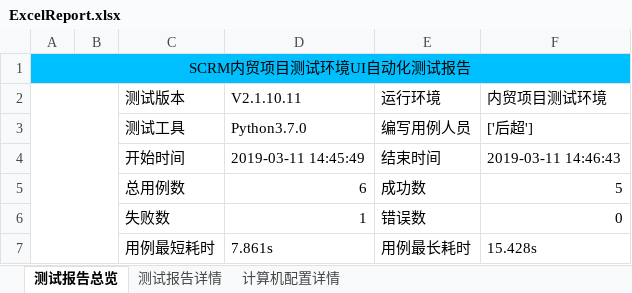
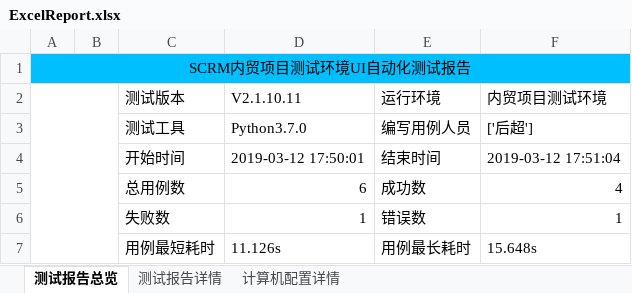
Before and after one commit to houc/MyCode, an Excel workbook: report/ExcelReport.xlsx, sheet 测试报告总览, drawn as a sheet; values as stored, in another font and other column widths than the file's, no borders; charts and pictures not drawn; the diff names each change by its address in the sheet, - before the commit and + after, or states it on an @@ line.

```diff
--- a/report/ExcelReport.xlsx (sheet 测试报告总览)
+++ b/report/ExcelReport.xlsx (sheet 测试报告总览)
-D4 (V2.1.10.11): 2019-03-11 14:45:49
+D4 (V2.1.10.11): 2019-03-12 17:50:01
-F4 (内贸项目测试环境): 2019-03-11 14:46:43
+F4 (内贸项目测试环境): 2019-03-12 17:51:04
-F5 (内贸项目测试环境): 5
+F5 (内贸项目测试环境): 4
-F6 (内贸项目测试环境): 0
+F6 (内贸项目测试环境): 1
-D7 (V2.1.10.11): 7.861s
+D7 (V2.1.10.11): 11.126s
-F7 (内贸项目测试环境): 15.428s
+F7 (内贸项目测试环境): 15.648s
```
Also changed, not shown: sheet 测试报告详情, sheet 计算机配置详情, charts or pictures, 2 other files.
